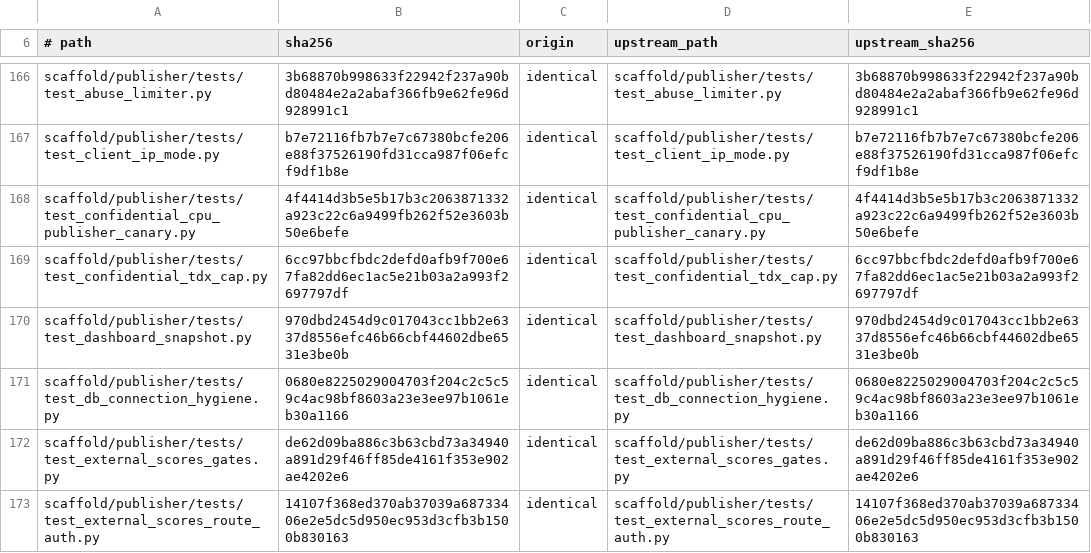
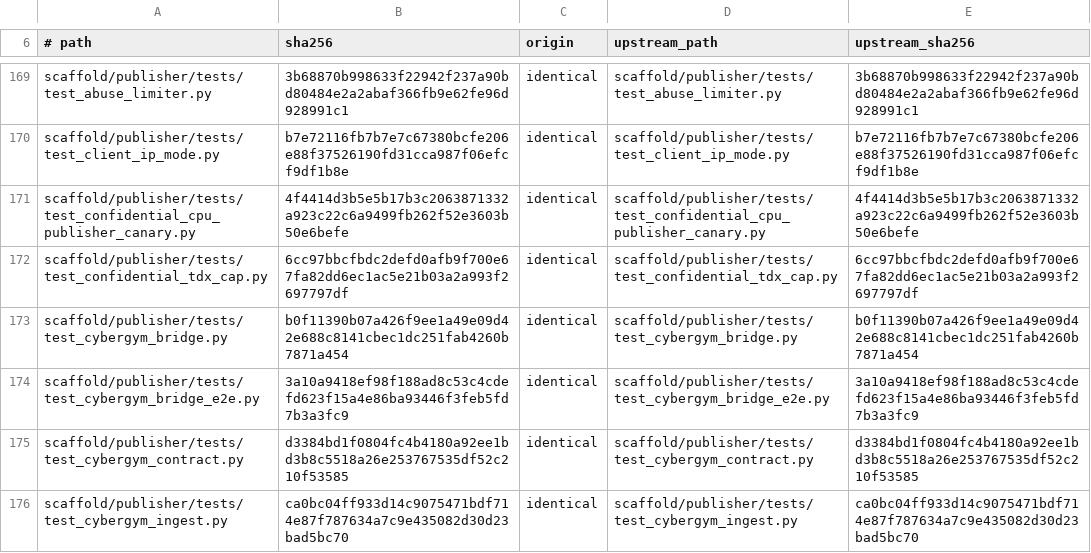
Before and after one commit to cathedralai/cathedral-validator, a TSV file: MANIFEST.origin.tsv, drawn as a sheet; only a part is shown, gaps mark what is left out; the shorter side is filled out with more unchanged rows; the diff covers the shown part only.

Commit message:
sync: mirror upstream 5c38016 publisher files, preserving every declared divergence
Structural re-sync of the mirrored publisher surface to Cathedral main 5c38016, which
is where PR #413 landed the authenticated CyberGym intake and the corrected adapter.
This repo intentionally mirrors those files; nothing here activates them.

Why it matters beyond consistency. The copy this repo carried predated #413, so it held
the OLD adapter: a latest-closed-epoch-per-miner query and read-time stamping of stored
scores, which meant a stale row read as freshly signed. The mirrored version selects one
global report epoch, derives freshness from the authenticated generated_at, and
re-verifies the stored report on read (three call sites) instead of trusting a column.

Verified inert. pyproject.toml gains no console script, and nothing under deploy/,
scripts/ or config/ references cybergym_ingest, mechanism_artifact_refresh or
refresh_cli, so the HTTP intake, the migrations, the refresh loop and the preview
composition are all mirror content with no runtime entry point in this repo.

Declared divergences all survived, which is the property the guarded sync on this
branch's base exists to protect: 13 confirmed different, including
config/validator-mainnet-sn39.toml with [logs].status_jsonl, the value an earlier
unguarded re-sync silently reverted.

.gitignore is mirrored too: #413 added the publisher.db ignore rules upstream, and the
manifest correctly REFUSED to build while this repo's copy lagged, since an
upstream-derived file that differs without being declared is exactly what that check is
for. That refusal is the guard working, not an obstacle.

tests/boundary/test_no_game_dependency pinned the two known lazy game.arena call sites
by line number, and app.py moved them (3764 to 3775, 4211 to 4222). The invariant is the
SET, and the count and identity are unchanged: still exactly two, still game.arena,
still inside scaffold/publisher/app.py. Pin updated with that reasoning recorded, so a
genuinely new edge still fails.

Manifest rebuilt against derived-from 5c38016: 244 identical, 13 declared divergences,
35 local additions, VERIFY OK. tests/thin + tests/boundary: 380 passed. No README edit.

```diff
--- a/MANIFEST.origin.tsv
+++ b/MANIFEST.origin.tsv
@@ -169 +172,5 @@ scaffold/publisher/tests/test_confidential_cpu_publisher_canary.py	4f4414d3b5e5b
 scaffold/publisher/tests/test_confidential_tdx_cap.py	6cc97bbcfbdc2defd0afb9f700e67fa82dd6ec1ac5e21b03a2a993f2697797df	identical	scaffold/publisher/tests/test_confidential_tdx_cap.py	6cc97bbcfbdc2defd0afb9f700e67fa82dd6ec1ac5e21b03a2a993f2697797df
+scaffold/publisher/tests/test_cybergym_bridge.py	b0f11390b07a426f9ee1a49e09d42e688c8141cbec1dc251fab4260b7871a454	identical	scaffold/publisher/tests/test_cybergym_bridge.py	b0f11390b07a426f9ee1a49e09d42e688c8141cbec1dc251fab4260b7871a454
+scaffold/publisher/tests/test_cybergym_bridge_e2e.py	3a10a9418ef98f188ad8c53c4cdefd623f15a4e86ba93446f3feb5fd7b3a3fc9	identical	scaffold/publisher/tests/test_cybergym_bridge_e2e.py	3a10a9418ef98f188ad8c53c4cdefd623f15a4e86ba93446f3feb5fd7b3a3fc9
+scaffold/publisher/tests/test_cybergym_contract.py	d3384bd1f0804fc4b4180a92ee1bd3b8c5518a26e253767535df52c210f53585	identical	scaffold/publisher/tests/test_cybergym_contract.py	d3384bd1f0804fc4b4180a92ee1bd3b8c5518a26e253767535df52c210f53585
+scaffold/publisher/tests/test_cybergym_ingest.py	ca0bc04ff933d14c9075471bdf714e87f787634a7c9e435082d30d23bad5bc70	identical	scaffold/publisher/tests/test_cybergym_ingest.py	ca0bc04ff933d14c9075471bdf714e87f787634a7c9e435082d30d23bad5bc70
```
Also changed, not shown: 6 added rows and 20 edited cells elsewhere in this file, 21 other files.
